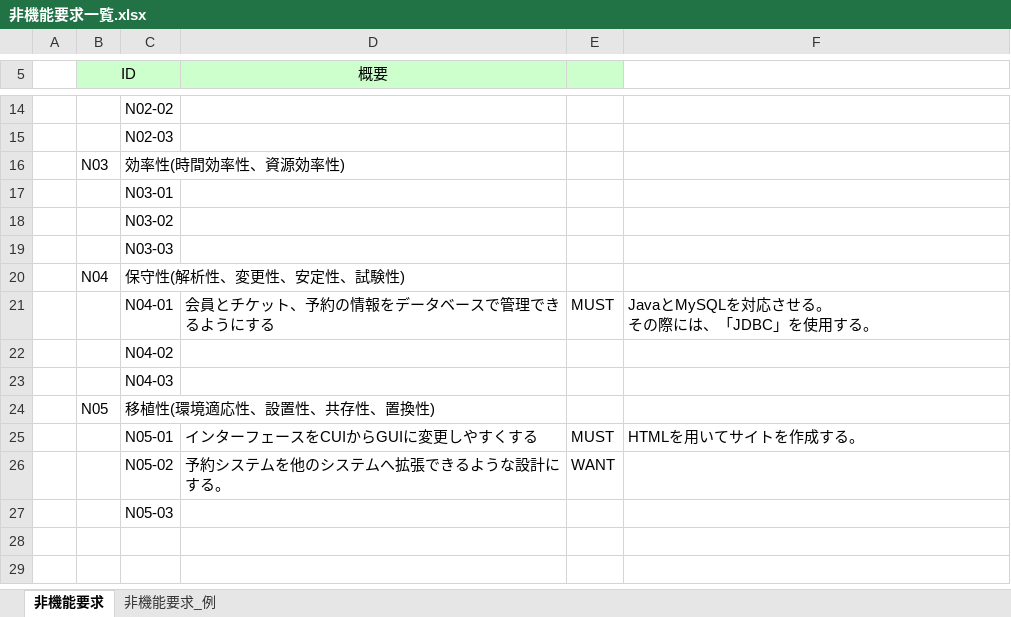
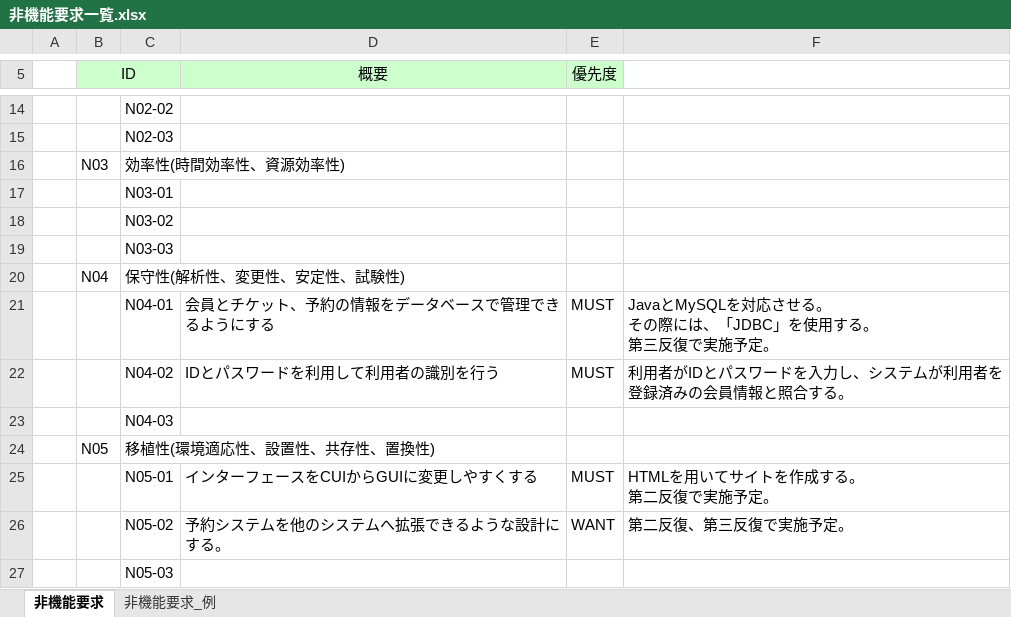
Before and after one commit to s-oishi/testRepo02, an Excel workbook: 02要求分析/非機能要求一覧.xlsx, sheet 非機能要求, drawn as a sheet; only a part is shown, gaps mark what is left out; values as stored, in another font and other column widths than the file's, no borders; ↵ is a line break in a cell; the diff names each change by its address in the sheet, - before the commit and + after, or states it on an @@ line.

Commit message:
6/3 14:22 非機能要求

```diff
--- a/02要求分析/非機能要求一覧.xlsx (sheet 非機能要求)
+++ b/02要求分析/非機能要求一覧.xlsx (sheet 非機能要求)
-E5: (empty)
+E5: 優先度
-F21: JavaとMySQLを対応させる。 ↵ その際には、「JDBC」を使用する。
+F21: JavaとMySQLを対応させる。 ↵ その際には、「JDBC」を使用する。 ↵ 第三反復で実施予定。
-D22 (概要): (empty)
+D22 (概要): IDとパスワードを利用して利用者の識別を行う
-E22 (優先度): (empty)
+E22 (優先度): MUST
-F22: (empty)
+F22: 利用者がIDとパスワードを入力し、システムが利用者を登録済みの会員情報と照合する。
-F25: HTMLを用いてサイトを作成する。
+F25: HTMLを用いてサイトを作成する。 ↵ 第二反復で実施予定。
-F26: (empty)
+F26: 第二反復、第三反復で実施予定。
```
